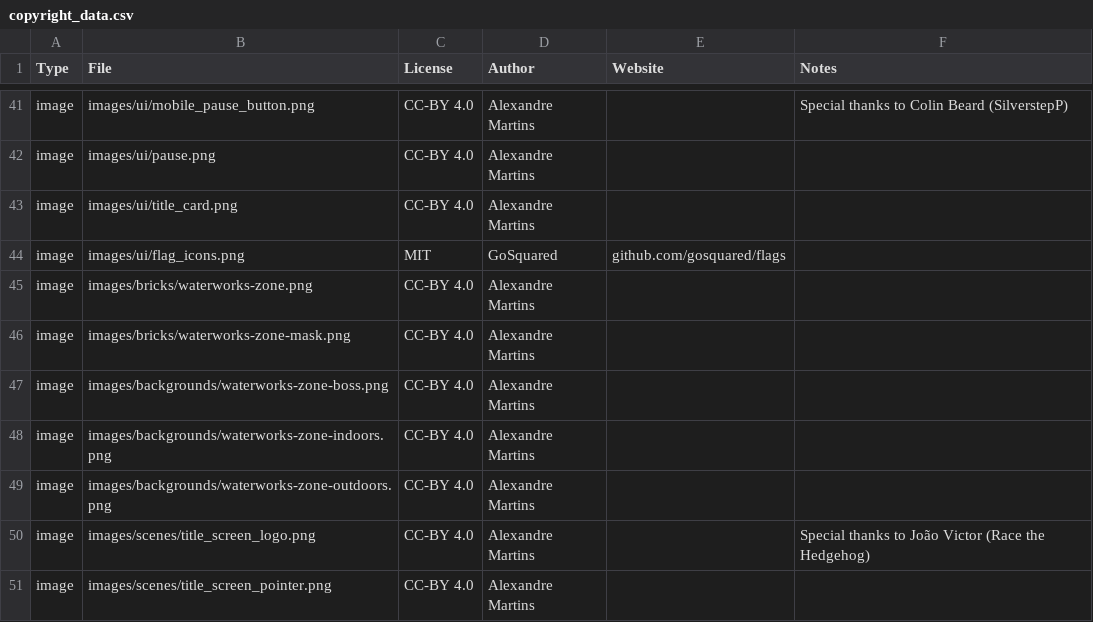
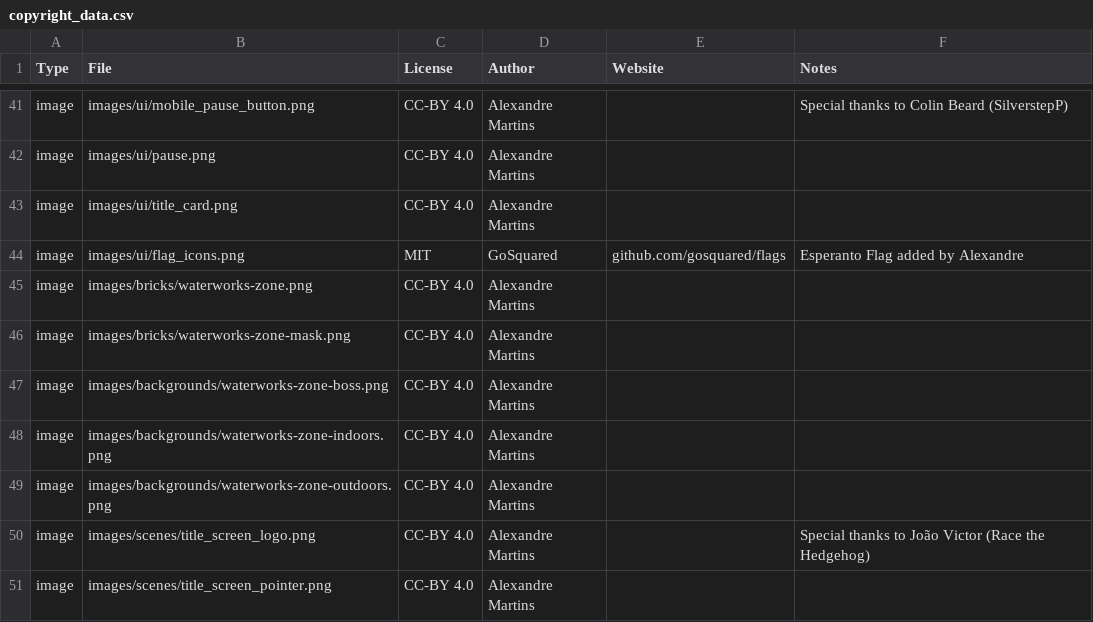
Before and after one commit to alemart/opensurge, a CSV file: src/misc/copyright_data.csv, drawn as a sheet; only a part is shown, gaps mark what is left out.

Commit message:
Add Esperanto Flag

```diff
--- a/src/misc/copyright_data.csv
+++ b/src/misc/copyright_data.csv
@@ -43,3 +43,3 @@ image;images/ui/pause.png;CC-BY 4.0;Alexandre Martins;;
 image;images/ui/title_card.png;CC-BY 4.0;Alexandre Martins;;
-image;images/ui/flag_icons.png;MIT;GoSquared;github.com/gosquared/flags;
+image;images/ui/flag_icons.png;MIT;GoSquared;github.com/gosquared/flags;Esperanto Flag added by Alexandre
 image;images/bricks/waterworks-zone.png;CC-BY 4.0;Alexandre Martins;;
```
Also changed, not shown: 2 other files.
